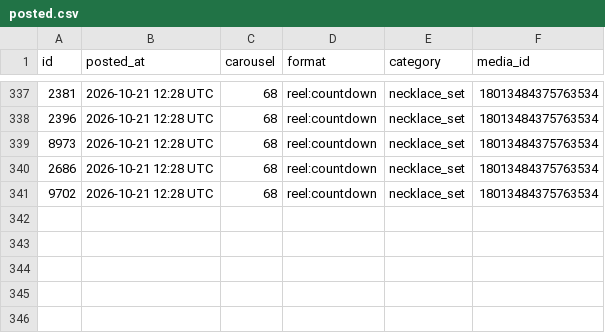
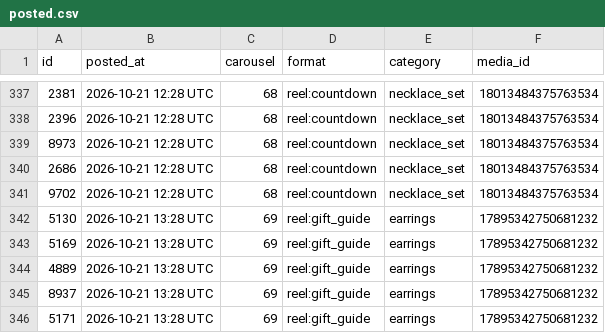
Before and after one commit to masterjewora-rgb/jewora-instagram, a CSV file: posted.csv, drawn as a sheet; only a part is shown, gaps mark what is left out; the diff names each change by its address in the sheet, - before the commit and + after, or states it on an @@ line.

```diff
--- a/posted.csv
+++ b/posted.csv
+row 342: 5130 | 2026-10-21 13:28 UTC | 69 | reel:gift_guide | earrings | 17895342750681232
+row 343: 5169 | 2026-10-21 13:28 UTC | 69 | reel:gift_guide | earrings | 17895342750681232
+row 344: 4889 | 2026-10-21 13:28 UTC | 69 | reel:gift_guide | earrings | 17895342750681232
+row 345: 8937 | 2026-10-21 13:28 UTC | 69 | reel:gift_guide | earrings | 17895342750681232
+row 346: 5171 | 2026-10-21 13:28 UTC | 69 | reel:gift_guide | earrings | 17895342750681232
```
Also changed, not shown: 1 other file.
